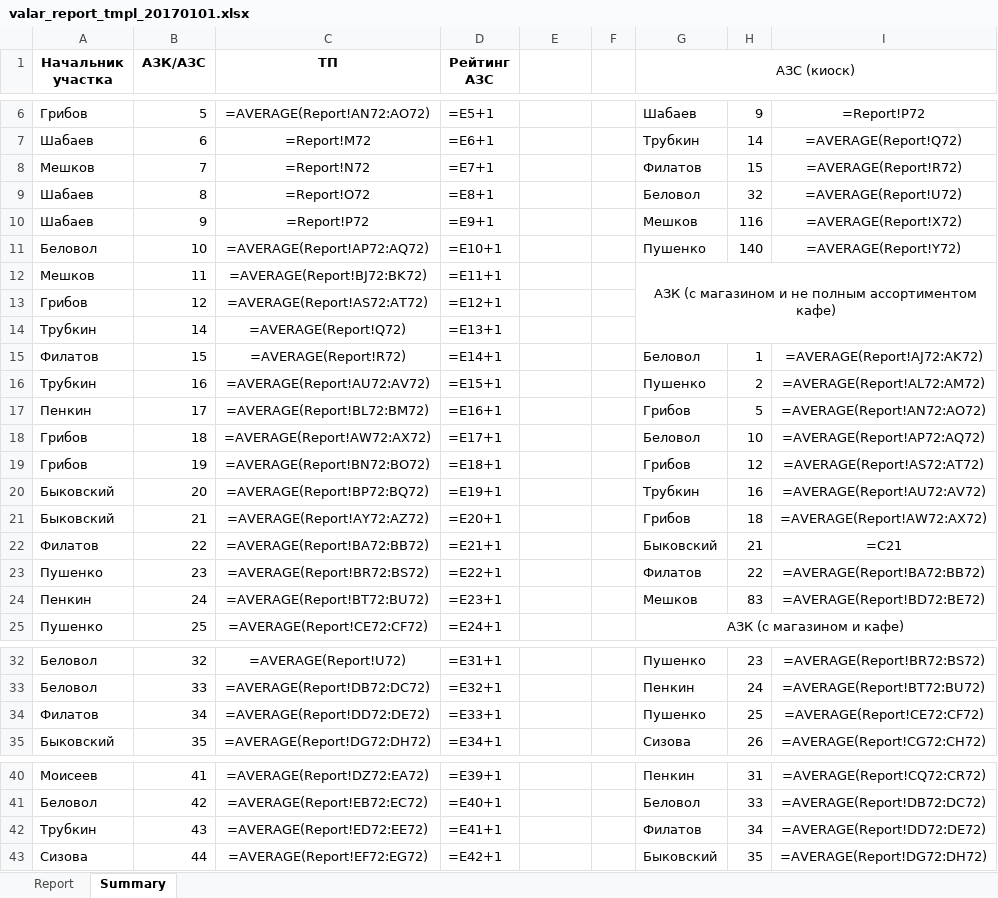
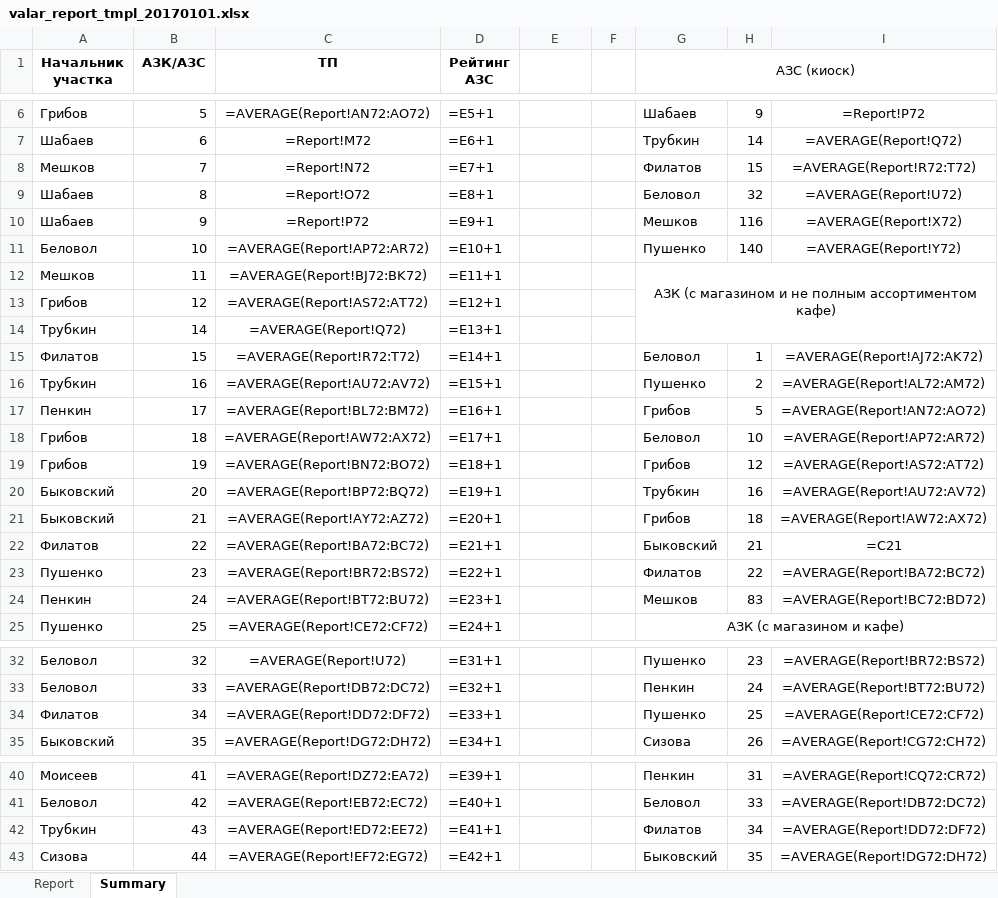
Before and after one commit to nixxa/SecretShopper, an Excel workbook: frontui/app_data/valar_report_tmpl_20170101.xlsx, sheet Summary, drawn as a sheet; only a part is shown, gaps mark what is left out; values as stored, in another font and other column widths than the file's, no borders; formulas are shown in place of their values; charts and pictures not drawn; the diff names each change by its address in the sheet, - before the commit and + after, or states it on an @@ line.

Commit message:
Fix excel summary page

```diff
--- a/frontui/app_data/valar_report_tmpl_20170101.xlsx (sheet Summary)
+++ b/frontui/app_data/valar_report_tmpl_20170101.xlsx (sheet Summary)
-I8: =AVERAGE(Report!R72)
+I8: =AVERAGE(Report!R72:T72)
-C11 (ТП): =AVERAGE(Report!AP72:AQ72)
+C11 (ТП): =AVERAGE(Report!AP72:AR72)
-C15 (ТП): =AVERAGE(Report!R72)
+C15 (ТП): =AVERAGE(Report!R72:T72)
-I18: =AVERAGE(Report!AP72:AQ72)
+I18: =AVERAGE(Report!AP72:AR72)
-C22 (ТП): =AVERAGE(Report!BA72:BB72)
+C22 (ТП): =AVERAGE(Report!BA72:BC72)
-I23: =AVERAGE(Report!BA72:BB72)
+I23: =AVERAGE(Report!BA72:BC72)
-I24: =AVERAGE(Report!BD72:BE72)
+I24: =AVERAGE(Report!BC72:BD72)
-C34 (ТП): =AVERAGE(Report!DD72:DE72)
+C34 (ТП): =AVERAGE(Report!DD72:DF72)
-I42: =AVERAGE(Report!DD72:DE72)
+I42: =AVERAGE(Report!DD72:DF72)
```
